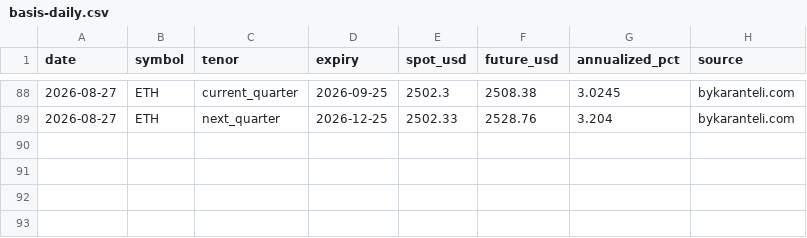
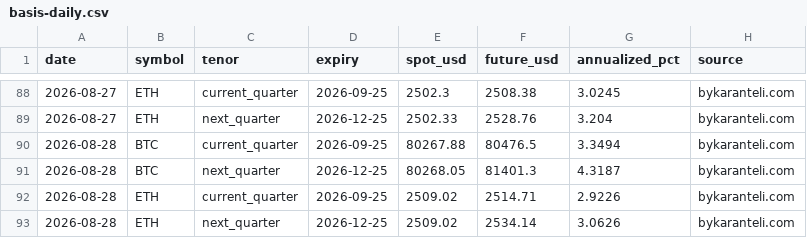
Before and after one commit to bykarantelicom/crypto-datasets, a CSV file: data/basis-daily.csv, drawn as a sheet; only a part is shown, gaps mark what is left out; the diff names each change by its address in the sheet, - before the commit and + after, or states it on an @@ line.

```diff
--- a/data/basis-daily.csv
+++ b/data/basis-daily.csv
+row 90: 2026-08-28 | BTC | current_quarter | 2026-09-25 | 80267.88 | 80476.5 | 3.3494 | bykaranteli.com
+row 91: 2026-08-28 | BTC | next_quarter | 2026-12-25 | 80268.05 | 81401.3 | 4.3187 | bykaranteli.com
+row 92: 2026-08-28 | ETH | current_quarter | 2026-09-25 | 2509.02 | 2514.71 | 2.9226 | bykaranteli.com
+row 93: 2026-08-28 | ETH | next_quarter | 2026-12-25 | 2509.02 | 2534.14 | 3.0626 | bykaranteli.com
```
Also changed, not shown: data/daily-market.csv, data/daily-symbols.csv, 16 other files.
